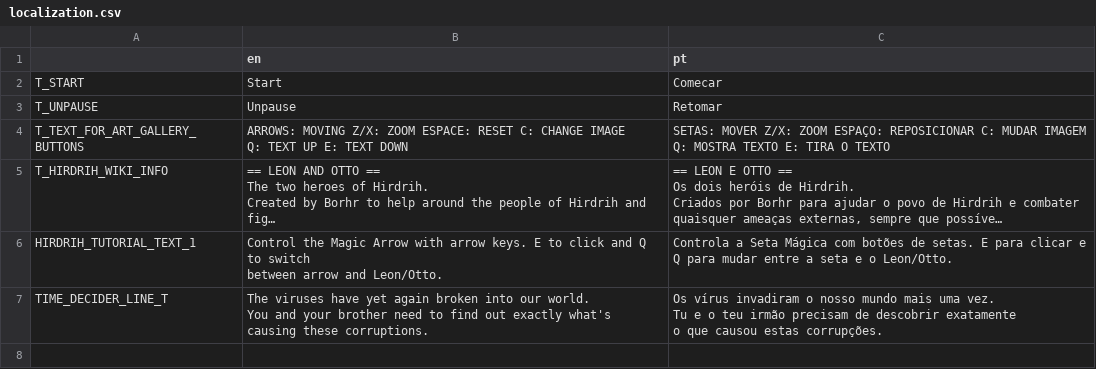
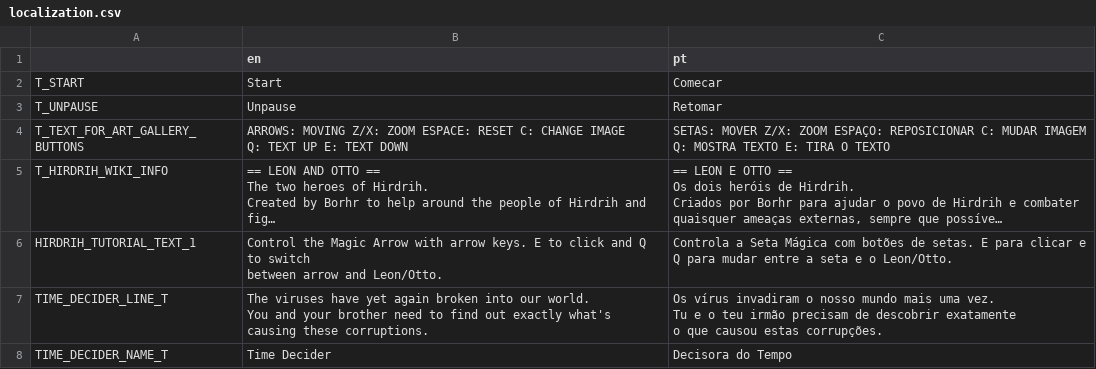
Before and after one commit to EyeBallTank/Hirdrih-Technologic, a CSV file: assets/localization/localization.csv, drawn as a sheet; long unchanged cells end in ….

```diff
--- a/assets/localization/localization.csv
+++ b/assets/localization/localization.csv
@@ -214 +214,2 @@ Tu e o teu irmão precisam de descobrir exatamente
 o que causou estas corrupções."
+TIME_DECIDER_NAME_T,Time Decider,Decisora do Tempo
```
Also changed, not shown: 6 other files.
